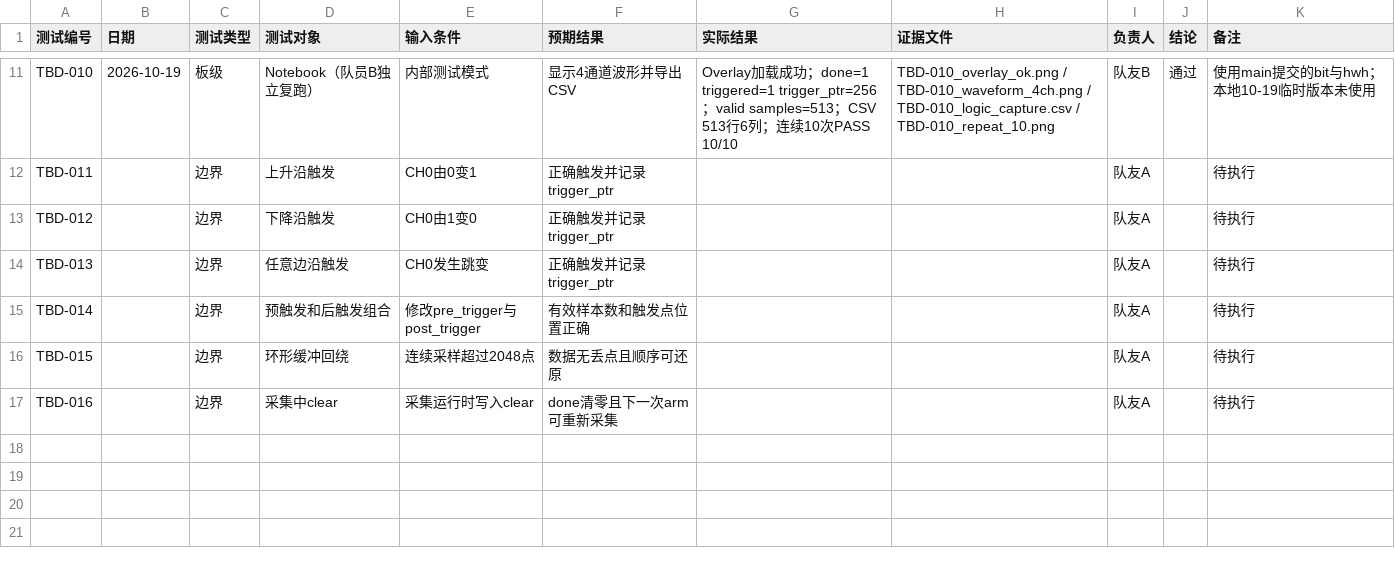
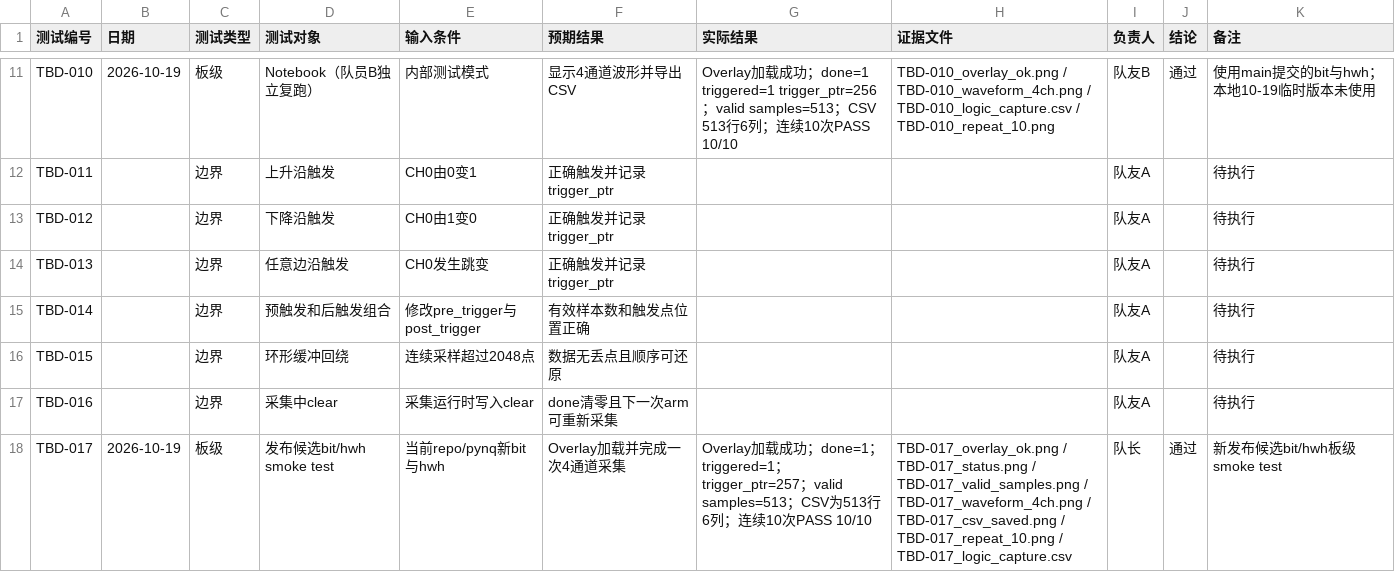
Before and after one commit to lzx-316/pynq-z2-logic-analyzer, a CSV file: team/test_record_template.csv, drawn as a sheet; only a part is shown, gaps mark what is left out.

Commit message:
test(board): add release candidate smoke test evidence

```diff
--- a/team/test_record_template.csv
+++ b/team/test_record_template.csv
@@ -17 +17,2 @@ TBD-015,,边界,环形缓冲回绕,连续采样超过2048点,数据无丢点且
 TBD-016,,边界,采集中clear,采集运行时写入clear,done清零且下一次arm可重新采集,,,队友A,,待执行
+TBD-017,2026-10-19,板级,发布候选bit/hwh smoke test,当前repo/pynq新bit与hwh,Overlay加载并完成一次4通道采集,Overlay加载成功；done=1；triggered=1；trigger_ptr=257；valid samples=513；CSV为513行6列；连续10次PASS 10/10,TBD-017_overlay_ok.png / TBD-017_status.png / TBD-017_valid_samples.png / TBD-017_waveform_4ch.png / TBD-017_csv_saved.png / TBD-017_repeat_10.png / TBD-017_logic_capture.csv,队长,通过,新发布候选bit/hwh板级smoke test
```
Also changed, not shown: 8 other files.
